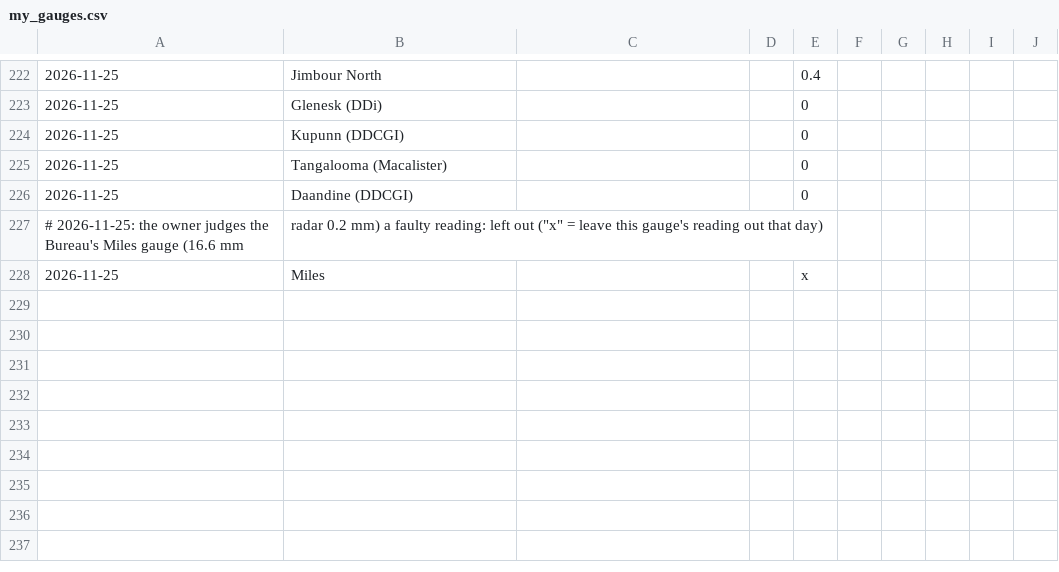
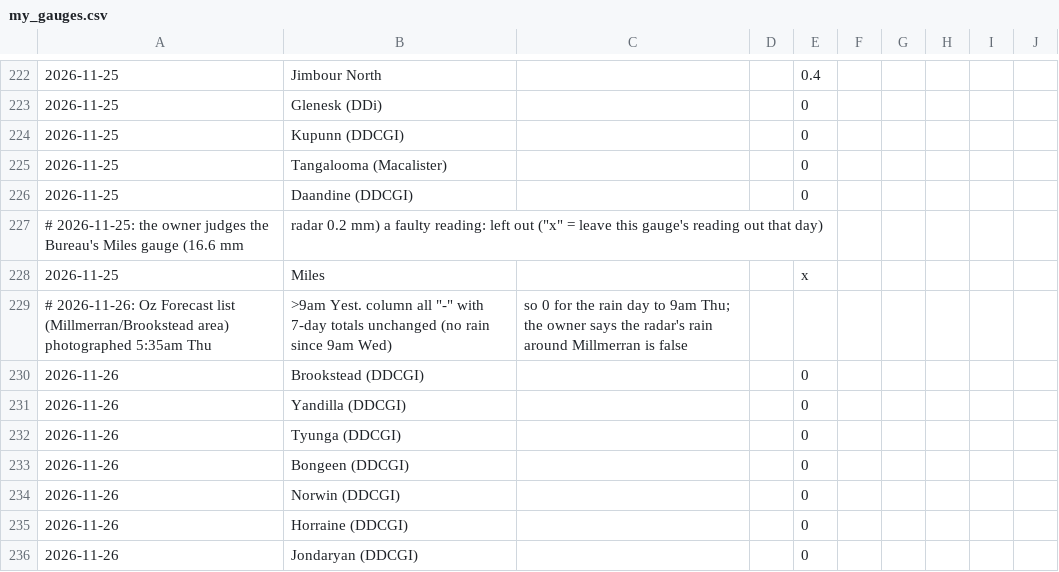
Before and after one commit to namrex83/downs-rain, a CSV file: my_gauges.csv, drawn as a sheet; only a part is shown, gaps mark what is left out; the diff names each change by its address in the sheet, - before the commit and + after, or states it on an @@ line.

```diff
--- a/my_gauges.csv
+++ b/my_gauges.csv
+row 229: # 2026-11-26: Oz Forecast list (Millmerran/Brookstead area) photographed 5:35am Thu | >9am Yest. column all "-" with 7-day totals unchanged (no rain since 9am Wed) | so 0 for the rain day to 9am Thu; the owner says the radar's rain around Millmerran is false
+row 230: 2026-11-26 | Brookstead (DDCGI) |  |  | 0
+row 231: 2026-11-26 | Yandilla (DDCGI) |  |  | 0
+row 232: 2026-11-26 | Tyunga (DDCGI) |  |  | 0
+row 233: 2026-11-26 | Bongeen (DDCGI) |  |  | 0
+row 234: 2026-11-26 | Norwin (DDCGI) |  |  | 0
+row 235: 2026-11-26 | Horraine (DDCGI) |  |  | 0
+row 236: 2026-11-26 | Jondaryan (DDCGI) |  |  | 0
```
